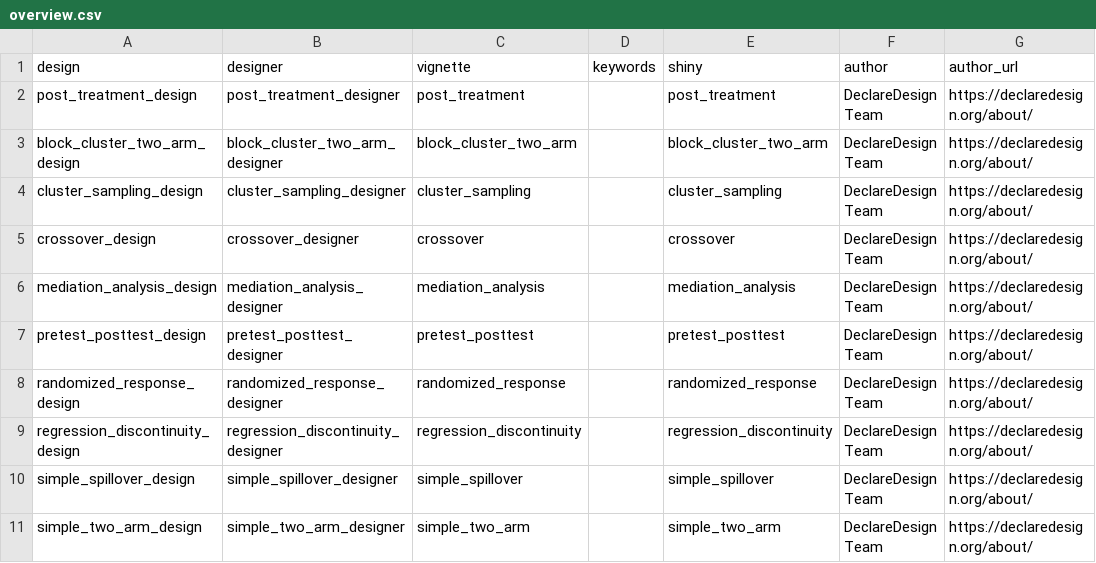
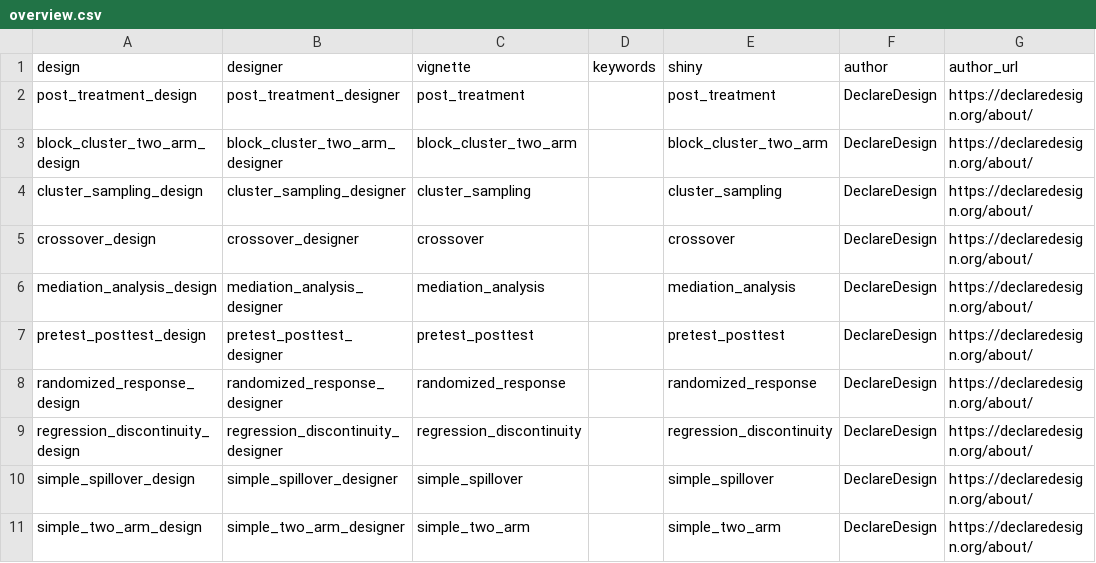
Before and after one commit to DeclareDesign/DesignLibrary, a CSV file: data/overview.csv, drawn as a sheet.

Commit message:
Change declaredesign team back to declaredesign

```diff
--- a/data/overview.csv
+++ b/data/overview.csv
@@ -1,11 +1,11 @@
 design,designer,vignette,keywords,shiny,author,author_url
-post_treatment_design,post_treatment_designer,post_treatment,,post_treatment,DeclareDesign Team,https://declaredesign.org/about/
-block_cluster_two_arm_design,block_cluster_two_arm_designer,block_cluster_two_arm,,block_cluster_two_arm,DeclareDesign Team,https://declaredesign.org/about/
-cluster_sampling_design,cluster_sampling_designer,cluster_sampling,,cluster_sampling,DeclareDesign Team,https://declaredesign.org/about/
-crossover_design,crossover_designer,crossover,,crossover,DeclareDesign Team,https://declaredesign.org/about/
-mediation_analysis_design,mediation_analysis_designer,mediation_analysis,,mediation_analysis,DeclareDesign Team,https://declaredesign.org/about/
-pretest_posttest_design,pretest_posttest_designer,pretest_posttest,,pretest_posttest,DeclareDesign Team,https://declaredesign.org/about/
-randomized_response_design,randomized_response_designer,randomized_response,,randomized_response,DeclareDesign Team,https://declaredesign.org/about/
-regression_discontinuity_design,regression_discontinuity_designer,regression_discontinuity,,regression_discontinuity,DeclareDesign Team,https://declaredesign.org/about/
-simple_spillover_design,simple_spillover_designer,simple_spillover,,simple_spillover,DeclareDesign Team,https://declaredesign.org/about/
-simple_two_arm_design,simple_two_arm_designer,simple_two_arm,,simple_two_arm,DeclareDesign Team,https://declaredesign.org/about/
+post_treatment_design,post_treatment_designer,post_treatment,,post_treatment,DeclareDesign,https://declaredesign.org/about/
+block_cluster_two_arm_design,block_cluster_two_arm_designer,block_cluster_two_arm,,block_cluster_two_arm,DeclareDesign,https://declaredesign.org/about/
+cluster_sampling_design,cluster_sampling_designer,cluster_sampling,,cluster_sampling,DeclareDesign,https://declaredesign.org/about/
+crossover_design,crossover_designer,crossover,,crossover,DeclareDesign,https://declaredesign.org/about/
+mediation_analysis_design,mediation_analysis_designer,mediation_analysis,,mediation_analysis,DeclareDesign,https://declaredesign.org/about/
+pretest_posttest_design,pretest_posttest_designer,pretest_posttest,,pretest_posttest,DeclareDesign,https://declaredesign.org/about/
+randomized_response_design,randomized_response_designer,randomized_response,,randomized_response,DeclareDesign,https://declaredesign.org/about/
+regression_discontinuity_design,regression_discontinuity_designer,regression_discontinuity,,regression_discontinuity,DeclareDesign,https://declaredesign.org/about/
+simple_spillover_design,simple_spillover_designer,simple_spillover,,simple_spillover,DeclareDesign,https://declaredesign.org/about/
+simple_two_arm_design,simple_two_arm_designer,simple_two_arm,,simple_two_arm,DeclareDesign,https://declaredesign.org/about/
```
